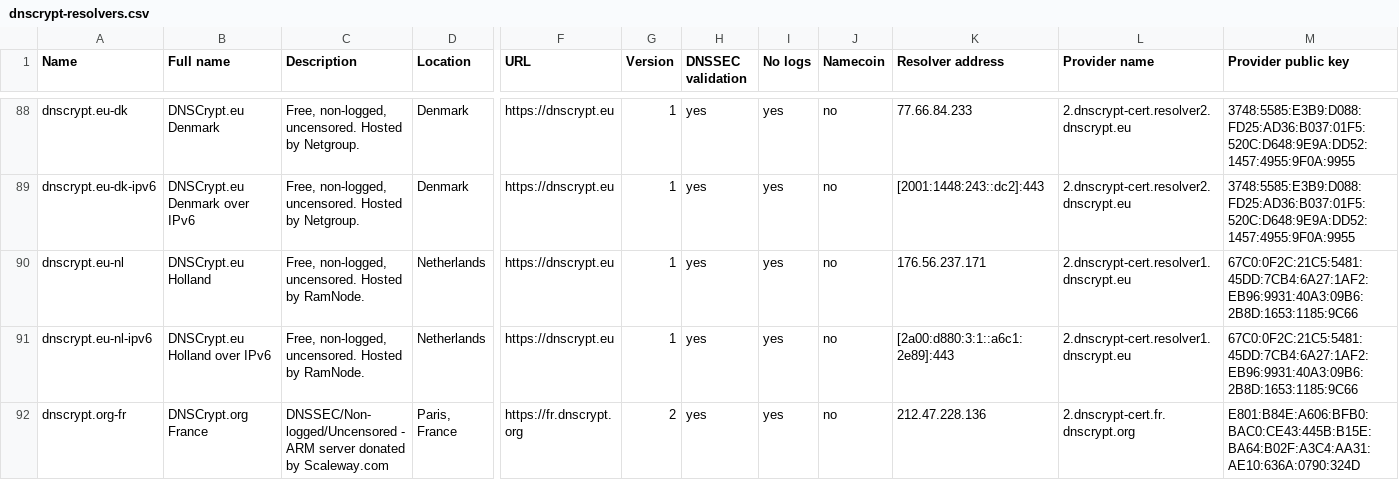
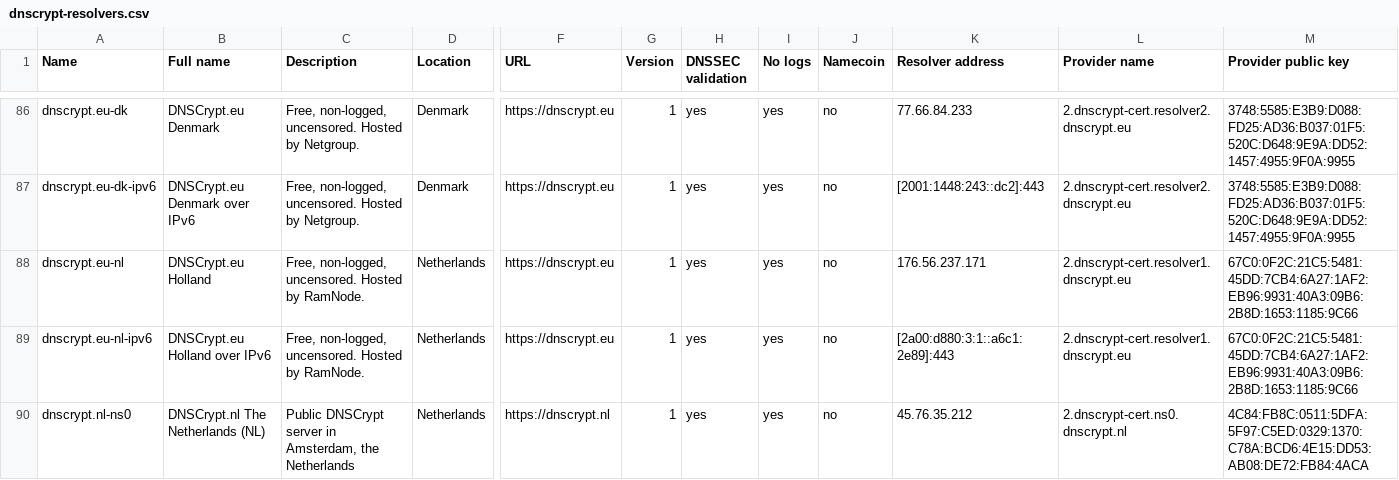
Before and after one commit to SVoxel/R7800, a CSV file: package/dnscrypt-proxy/files/dnscrypt-resolvers.csv, drawn as a sheet; only a part is shown, gaps mark what is left out; the shorter side is filled out with more unchanged rows; rows hold the shown columns only; the diff covers the shown part only; the diff names each change by its address in the sheet, - before the commit and + after, or states it on an @@ line.

Commit message:
dnscrypt-resolvers.csv

```diff
--- a/package/dnscrypt-proxy/files/dnscrypt-resolvers.csv
+++ b/package/dnscrypt-proxy/files/dnscrypt-resolvers.csv
+row 90: dnscrypt.nl-ns0 | DNSCrypt.nl The Netherlands (NL) | Public DNSCrypt server in Amsterdam, the Netherlands | Netherlands | https://dnscrypt.nl | 1 | yes | yes | no | 45.76.35.212 | 2.dnscrypt-cert.ns0.dnscrypt.nl | 4C84:FB8C:0511:5DFA:5F97:C5ED:0329:1370:C78A:BCD6:4E15:DD53:AB08:DE72:FB84:4ACA
```
Also changed, not shown: 2 added rows and 3 removed rows elsewhere in this file.
